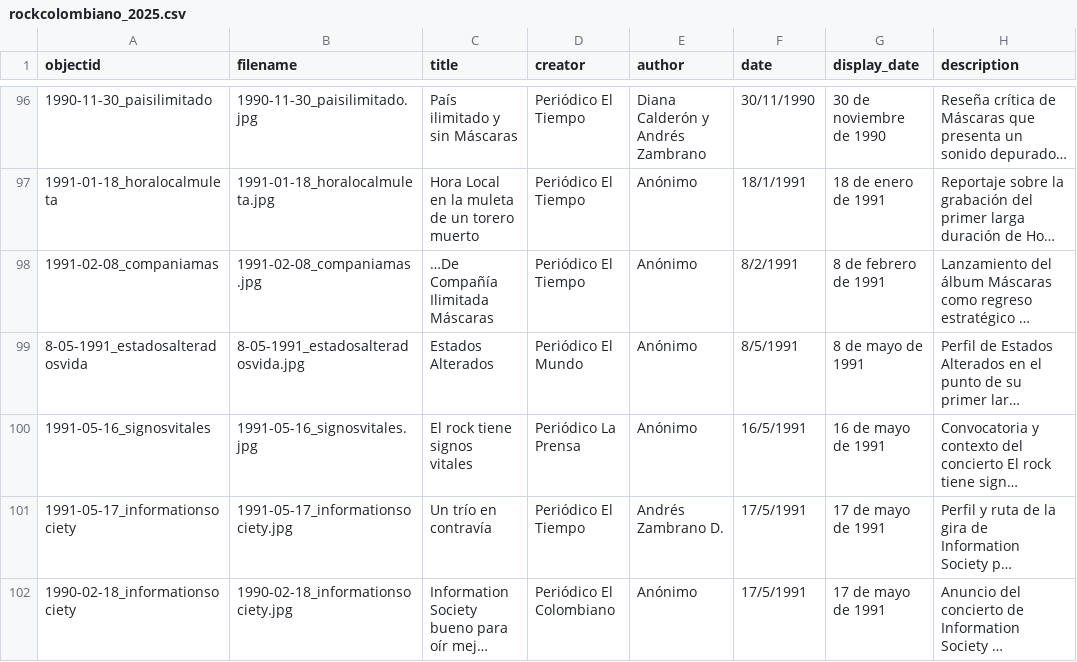
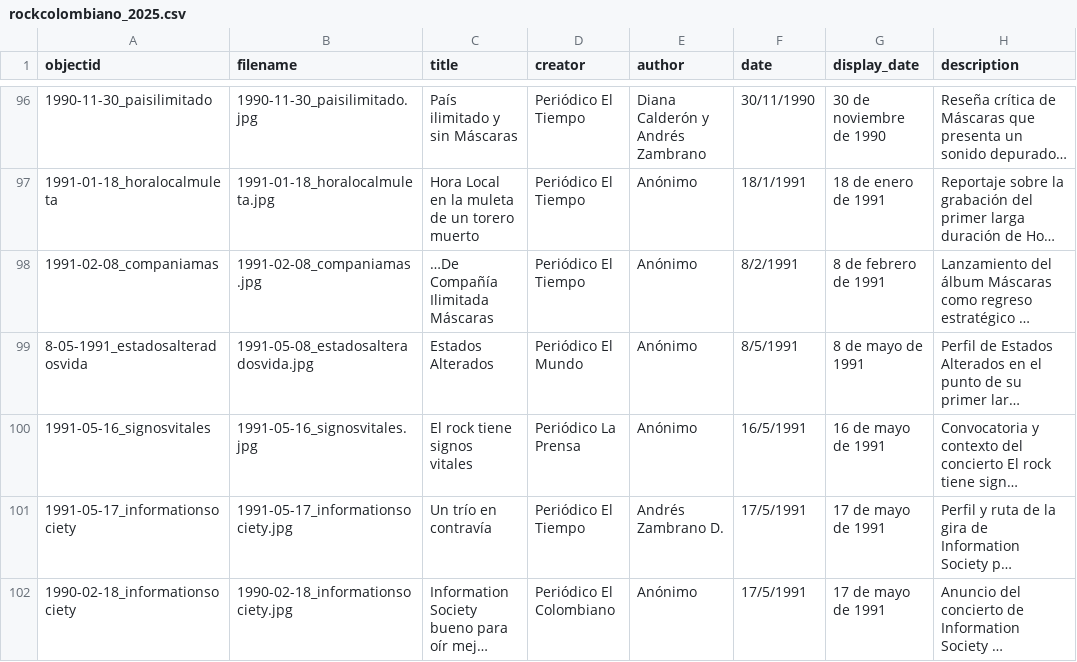
Before and after one commit to saracolh/rock_colombiano, a CSV file: _data/rockcolombiano_2025.csv, drawn as a sheet; only a part is shown, gaps mark what is left out; long unchanged cells end in …; the diff names each change by its address in the sheet, - before the commit and + after, or states it on an @@ line.

```diff
--- a/_data/rockcolombiano_2025.csv
+++ b/_data/rockcolombiano_2025.csv
-B99 (filename): 8-05-1991_estadosalteradosvida.jpg
+B99 (filename): 1991-05-08_estadosalteradosvida.jpg
```
